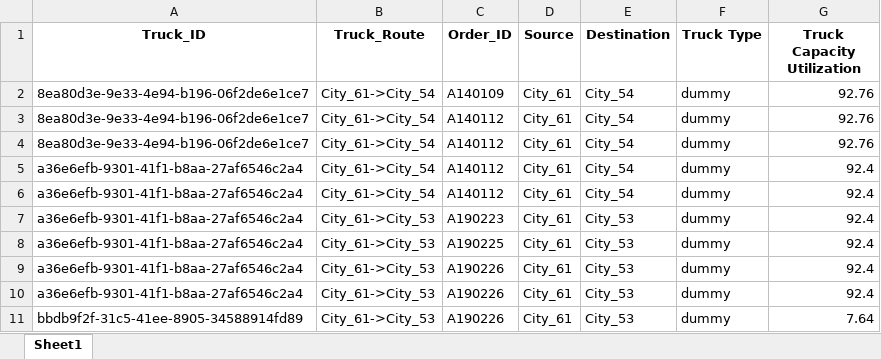
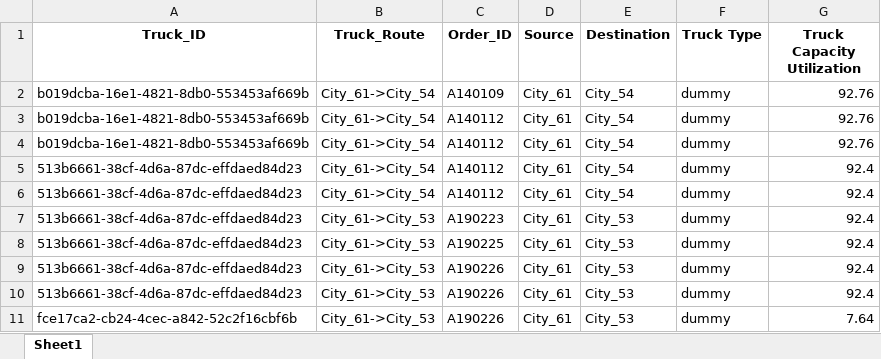
Before and after one commit to Neurotoxin0/CSI5137B-AI-Enabled-Software-Verf.-Test, an Excel workbook: Project/Assets/output/original.xlsx, sheet Sheet1, drawn as a sheet; values as stored, in another font and other column widths than the file's, no borders; the diff names each change by its address in the sheet, - before the commit and + after, or states it on an @@ line.

```diff
--- a/Project/Assets/output/original.xlsx (sheet Sheet1)
+++ b/Project/Assets/output/original.xlsx (sheet Sheet1)
-A2:A4 (Truck_ID): 8ea80d3e-9e33-4e94-b196-06f2de6e1ce7
+A2:A4 (Truck_ID): b019dcba-16e1-4821-8db0-553453af669b
-A5:A10 (Truck_ID): a36e6efb-9301-41f1-b8aa-27af6546c2a4
+A5:A10 (Truck_ID): 513b6661-38cf-4d6a-87dc-effdaed84d23
-A11 (Truck_ID): bbdb9f2f-31c5-41ee-8905-34588914fd89
+A11 (Truck_ID): fce17ca2-cb24-4cec-a842-52c2f16cbf6b
```
Also changed, not shown: Project/Assets/output/hill_climbing.xlsx, 16 other files.
